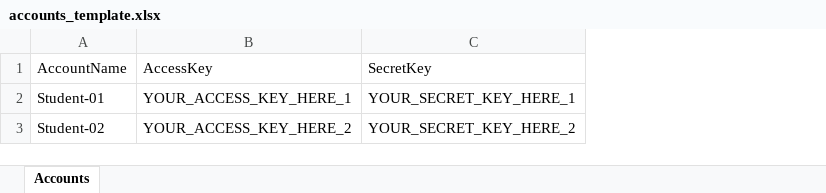
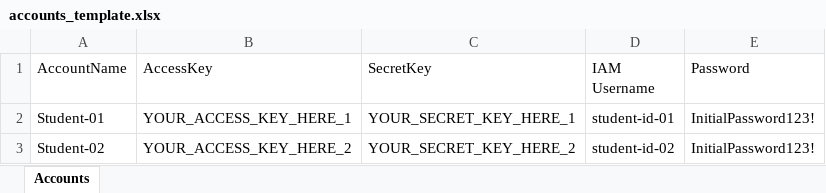
Before and after one commit to enbraining/ncp-nuke, an Excel workbook: accounts_template.xlsx, sheet Accounts, drawn as a sheet; values as stored, in another font and other column widths than the file's, no borders; the diff names each change by its address in the sheet, - before the commit and + after, or states it on an @@ line.

Commit message:
update: Terminal Template

```diff
--- a/accounts_template.xlsx (sheet Accounts)
+++ b/accounts_template.xlsx (sheet Accounts)
+column D (IAM Username), rows 2-3: student-id-01 | student-id-02
+column E (Password), rows 2-3: InitialPassword123! | InitialPassword123!
```
Also changed, not shown: 12 other files.
